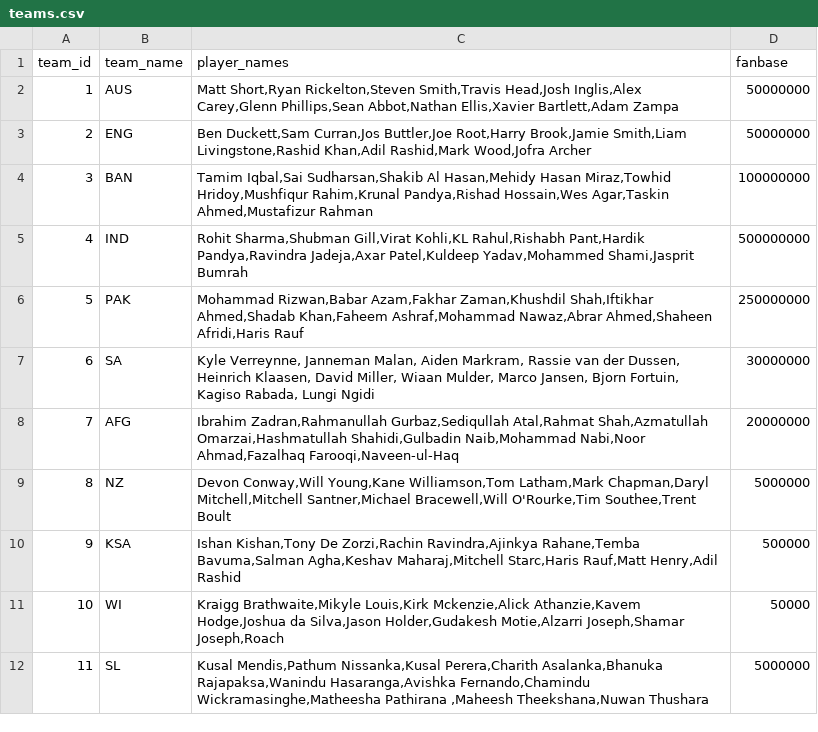
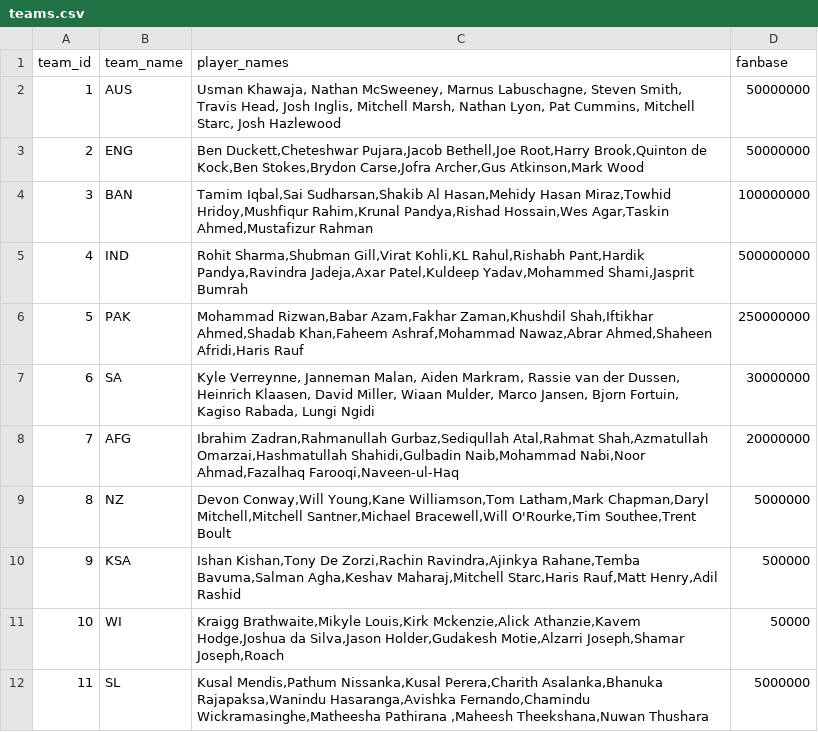
Before and after one commit to Ahan1324/Cricket_Simulator, a CSV file: data/teams.csv, drawn as a sheet.

```diff
--- a/data/teams.csv
+++ b/data/teams.csv
@@ -1,4 +1,4 @@
 team_id,team_name,player_names,fanbase
-1,AUS,"Matt Short,Ryan Rickelton,Steven Smith,Travis Head,Josh Inglis,Alex Carey,Glenn Phillips,Sean Abbot,Nathan Ellis,Xavier Bartlett,Adam Zampa",50000000
-2,ENG,"Ben Duckett,Sam Curran,Jos Buttler,Joe Root,Harry Brook,Jamie Smith,Liam Livingstone,Rashid Khan,Adil Rashid,Mark Wood,Jofra Archer",50000000
+1,AUS,"Usman Khawaja, Nathan McSweeney, Marnus Labuschagne, Steven Smith, Travis Head, Josh Inglis, Mitchell Marsh, Nathan Lyon, Pat Cummins, Mitchell Starc, Josh Hazlewood",50000000
+2,ENG,"Ben Duckett,Cheteshwar Pujara,Jacob Bethell,Joe Root,Harry Brook,Quinton de Kock,Ben Stokes,Brydon Carse,Jofra Archer,Gus Atkinson,Mark Wood",50000000
 3,BAN,"Tamim Iqbal,Sai Sudharsan,Shakib Al Hasan,Mehidy Hasan Miraz,Towhid Hridoy,Mushfiqur Rahim,Krunal Pandya,Rishad Hossain,Wes Agar,Taskin Ahmed,Mustafizur Rahman",100000000
```
Also changed, not shown: data/players.csv, 3 other files.
